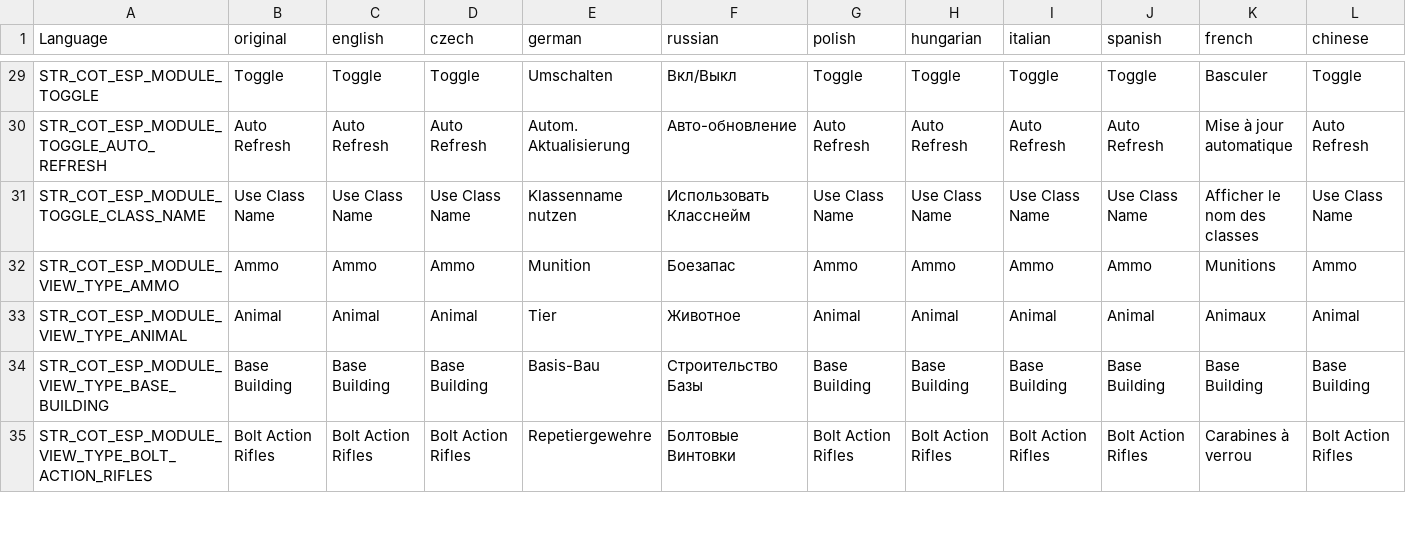
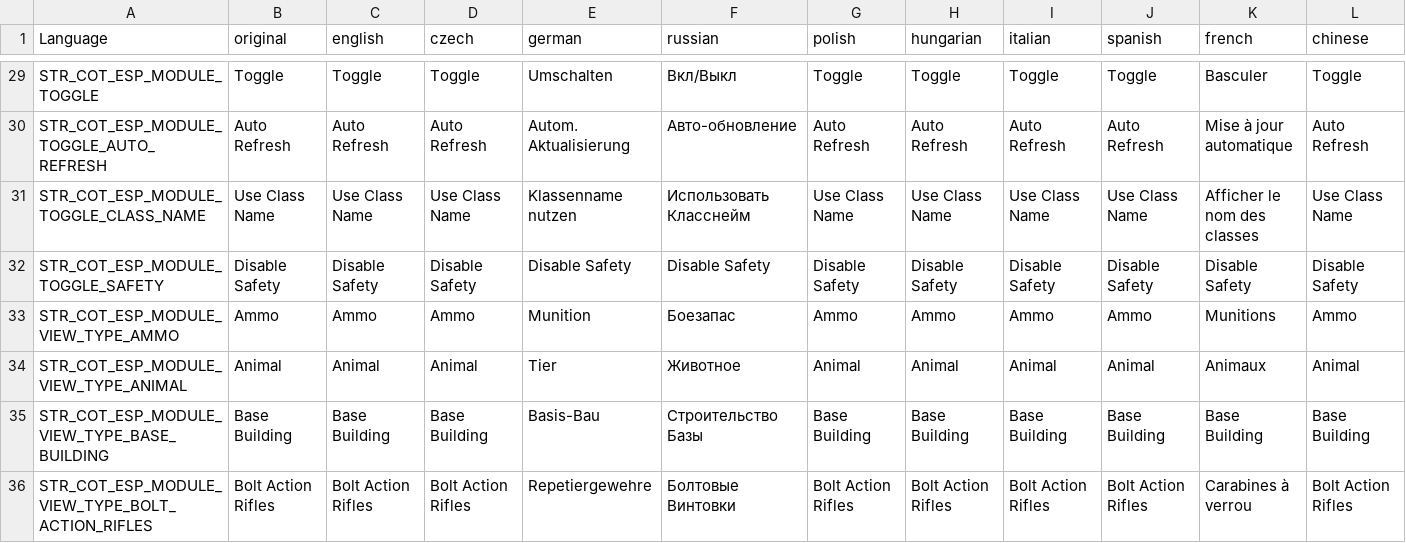
Before and after one commit to Jacob-Mango/DayZ-CommunityOnlineTools, a CSV file: JM/COT/languagecore/stringtable.csv, drawn as a sheet; only a part is shown, gaps mark what is left out; rows hold the shown columns only; the diff names each change by its address in the sheet, - before the commit and + after, or states it on an @@ line.

Commit message:
Update prep part 02/x
Object Spawner Module
- Item Search Preview
- Prep for auto complete function

ESP Module
- Item Search Preview

Weather V2 Module
- Enabled the module

Fixed a few errors and null pointers

```diff
--- a/JM/COT/languagecore/stringtable.csv
+++ b/JM/COT/languagecore/stringtable.csv
+row 32: STR_COT_ESP_MODULE_TOGGLE_SAFETY | Disable Safety | Disable Safety | Disable Safety | Disable Safety | Disable Safety | Disable Safety | Disable Safety | Disable Safety | Disable Safety | Disable Safety | Disable Safety
```
Also changed, not shown: 10 other files.
